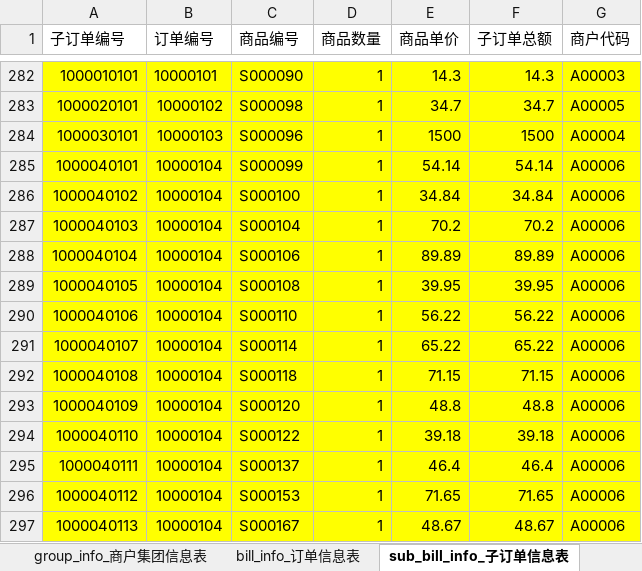
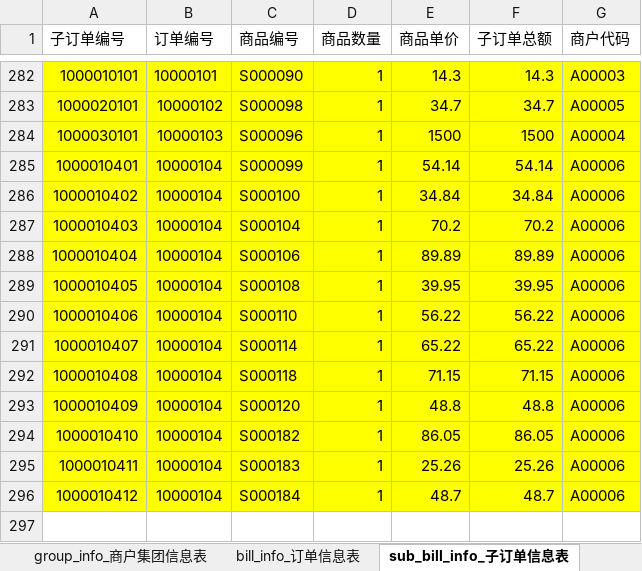
Before and after one commit to stereofire/express_mysqlMoneyManagement, an Excel workbook: DB设计20200213.xlsx, sheet sub_bill_info_子订单信息表, drawn as a sheet; only a part is shown, gaps mark what is left out; values as stored, in another font and other column widths than the file's, no borders; removed rows and columns are numbered as before the commit, all else as after; the diff names each change by its address in the sheet, - before the commit and + after, or states it on an @@ line.

```diff
--- a/DB设计20200213.xlsx (sheet sub_bill_info_子订单信息表)
+++ b/DB设计20200213.xlsx (sheet sub_bill_info_子订单信息表)
-A285 (子订单编号): 1000040101
+A285 (子订单编号): 1000010401
-A286 (子订单编号): 1000040102
+A286 (子订单编号): 1000010402
-A287 (子订单编号): 1000040103
+A287 (子订单编号): 1000010403
-A288 (子订单编号): 1000040104
+A288 (子订单编号): 1000010404
-A289 (子订单编号): 1000040105
+A289 (子订单编号): 1000010405
-A290 (子订单编号): 1000040106
+A290 (子订单编号): 1000010406
-A291 (子订单编号): 1000040107
+A291 (子订单编号): 1000010407
-A292 (子订单编号): 1000040108
+A292 (子订单编号): 1000010408
-A293 (子订单编号): 1000040109
+A293 (子订单编号): 1000010409
-A294 (子订单编号): 1000040110
+A294 (子订单编号): 1000010410
-C294 (商品编号): S000122
+C294 (商品编号): S000182
-E294 (商品单价): 39.18
+E294 (商品单价): 86.05
-F294 (子订单总额): 39.18
+F294 (子订单总额): 86.05
-A295 (子订单编号): 1000040111
+A295 (子订单编号): 1000010411
-C295 (商品编号): S000137
+C295 (商品编号): S000183
-E295 (商品单价): 46.4
+E295 (商品单价): 25.26
-F295 (子订单总额): 46.4
+F295 (子订单总额): 25.26
-row 296: 1000040112 | 10000104 | S000153 | 1 | 71.65 | 71.65 | A00006
-row 297: 1000040113 | 10000104 | S000167 | 1 | 48.67 | 48.67 | A00006
+row 296: 1000010412 | 10000104 | S000184 | 1 | 48.7 | 48.7 | A00006
```
Also changed, not shown: sheet bill_info_订单信息表, sheet product_list_商品清单, sheet 修改履历, other sheet tabs, 31 other files.
